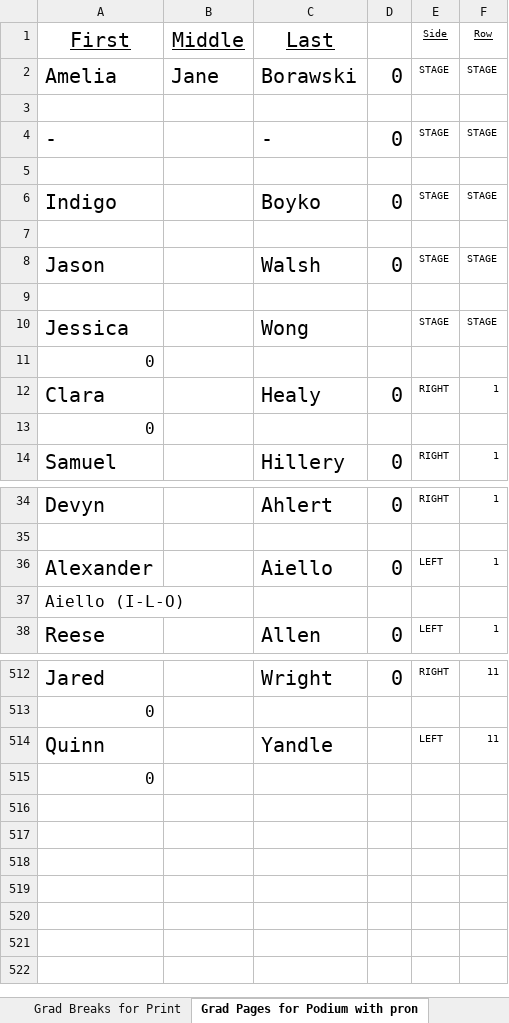
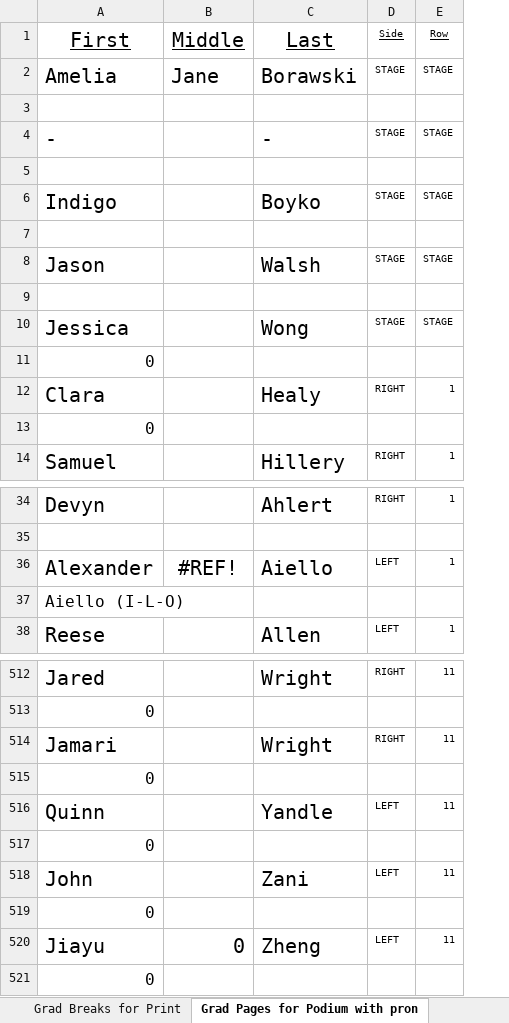
Before and after one commit to ChuckStrout/2026-Grad, an Excel workbook: data/2026 GSMUD.xlsx, sheet Grad Pages for Podium with pron, drawn as a sheet; only a part is shown, gaps mark what is left out; values as stored, in another font and other column widths than the file's, no borders; removed rows and columns are numbered as before the commit, all else as after; the diff names each change by its address in the sheet, - before the commit and + after, or states it on an @@ line.

Commit message:
middle name column fix

```diff
--- a/data/2026 GSMUD.xlsx (sheet Grad Pages for Podium with pron)
+++ b/data/2026 GSMUD.xlsx (sheet Grad Pages for Podium with pron)
-column D, rows 2-14: 0 |  | 0 |  | 0 |  | 0 |  |  |  | 0 |  | 0; rows 34-38: 0 |  | 0 |  | 0; row 512: 0
-B36 (Middle): (empty)
+B36 (Middle): #REF!
+row 514: Jamari |  | Wright | RIGHT | 11
+row 515: 0
+row 518: John |  | Zani | LEFT | 11
+row 519: 0
+row 520: Jiayu | 0 | Zheng | LEFT | 11
+row 521: 0
```
Also changed, not shown: sheet Grad Raw Data, sheet Grad Pages for Podium, formulas that keep their value.
